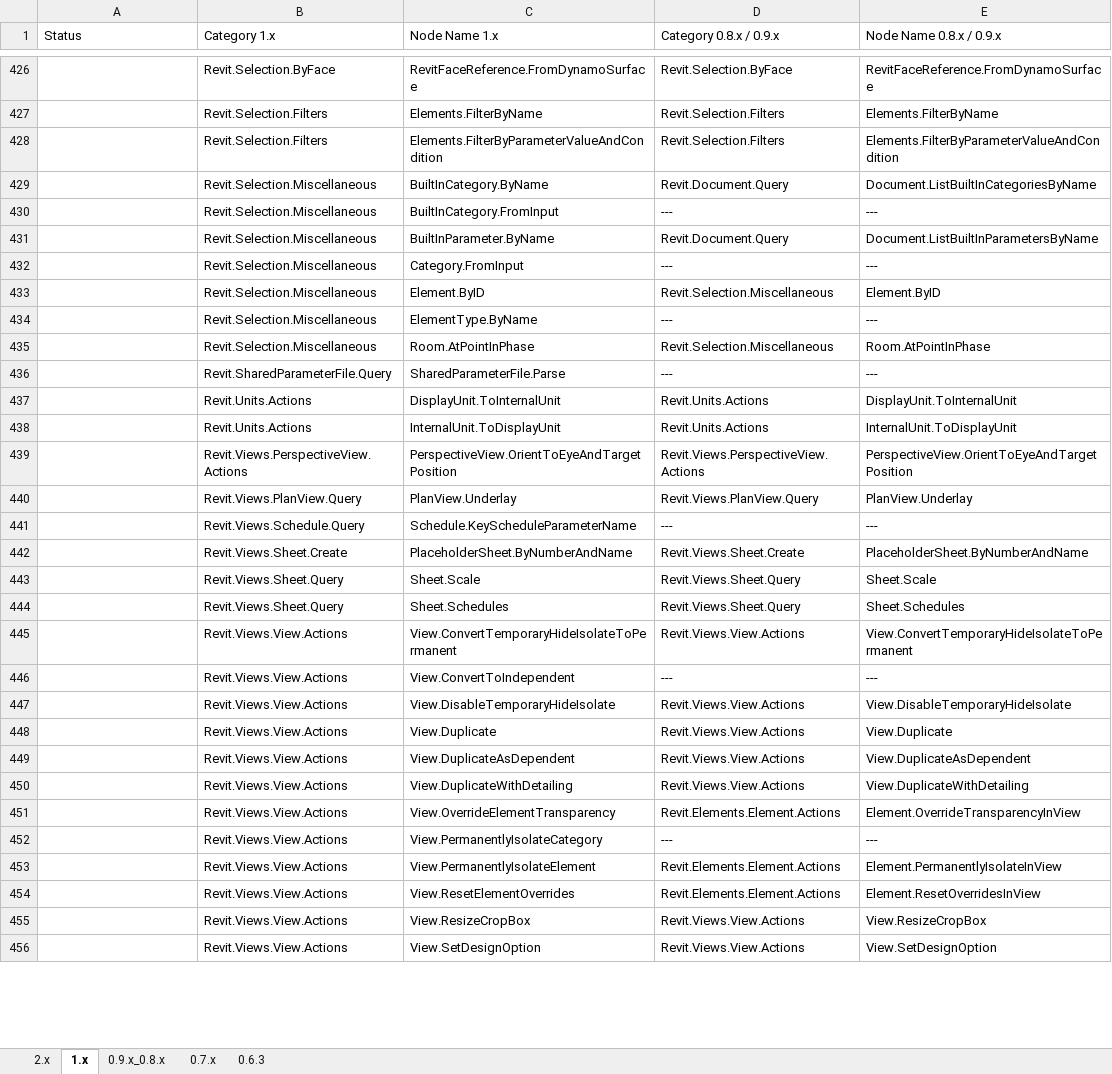
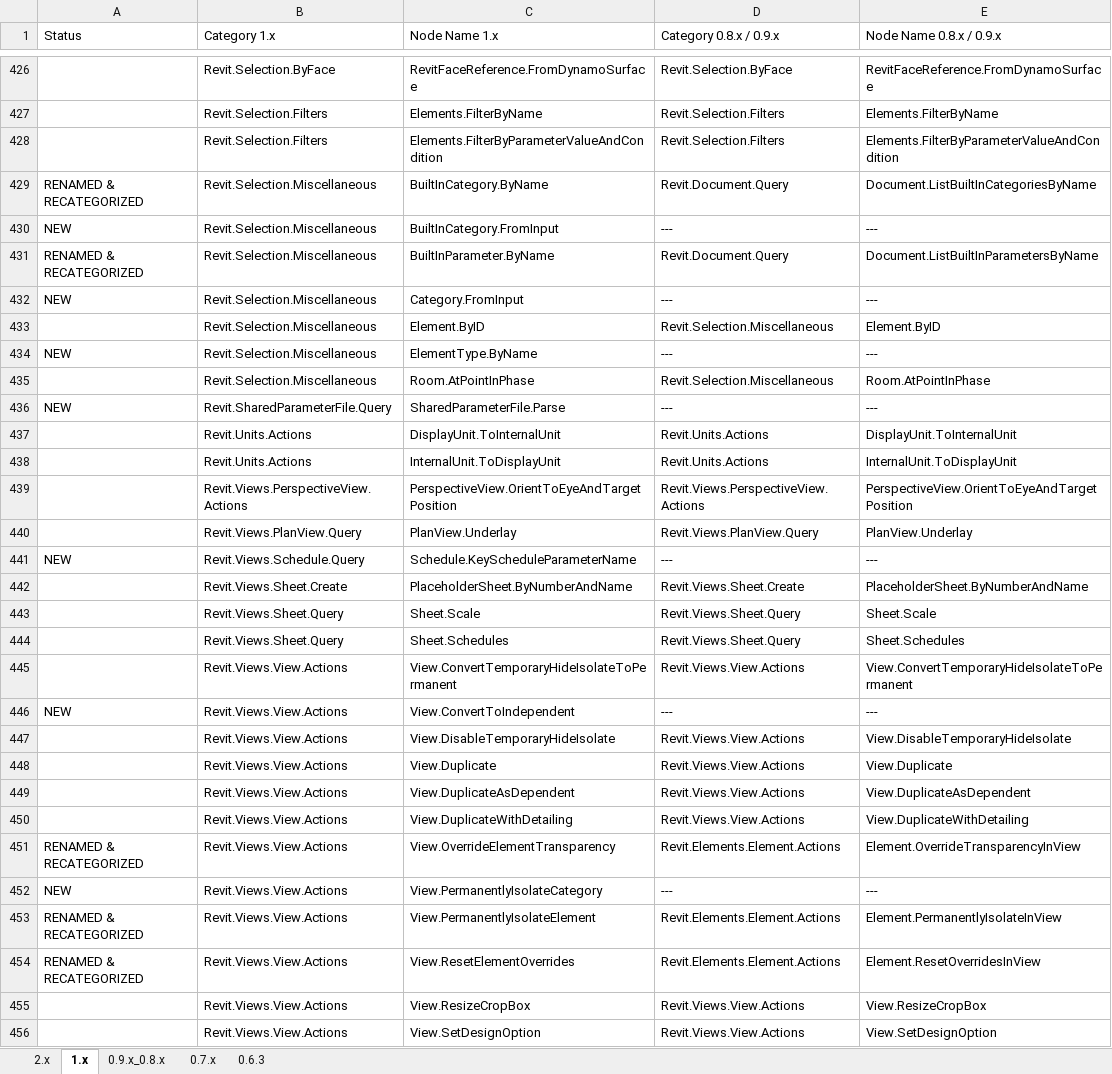
Before and after one commit to andydandy74/ClockworkForDynamo, an Excel workbook: NodeList.xlsx, sheet 1.x, drawn as a sheet; only a part is shown, gaps mark what is left out; values as stored, in another font and other column widths than the file's, no cell formats; charts and pictures and conditional formats not drawn; the diff covers the shown part only; the diff names each change by its address in the sheet, - before the commit and + after, or states it on an @@ line.

Commit message:
Reformatted node list with status filters

```diff
--- a/NodeList.xlsx (sheet 1.x)
+++ b/NodeList.xlsx (sheet 1.x)
-A429 (Status): (empty)
+A429 (Status): RENAMED & RECATEGORIZED
-A430 (Status): (empty)
+A430 (Status): NEW
-A431 (Status): (empty)
+A431 (Status): RENAMED & RECATEGORIZED
-A432 (Status): (empty)
+A432 (Status): NEW
-A434 (Status): (empty)
+A434 (Status): NEW
-A436 (Status): (empty)
+A436 (Status): NEW
-A441 (Status): (empty)
+A441 (Status): NEW
-A446 (Status): (empty)
+A446 (Status): NEW
-A451 (Status): (empty)
+A451 (Status): RENAMED & RECATEGORIZED
-A452 (Status): (empty)
+A452 (Status): NEW
-A453:A454 (Status): (empty)
+A453:A454 (Status): RENAMED & RECATEGORIZED
```
Also changed, not shown: 32 moved rows and 135 edited cells elsewhere in this sheet, sheet 2.x, sheet 0.9.x_0.8.x, sheet 0.7.x, sheet 0.6.3, cell formats, formulas that keep their value, charts or pictures.
